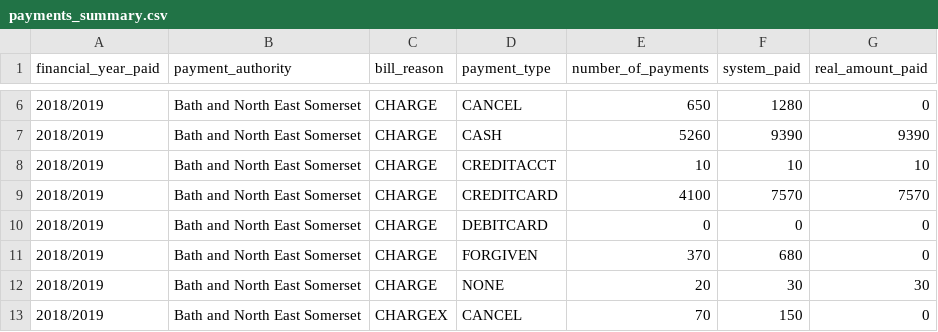
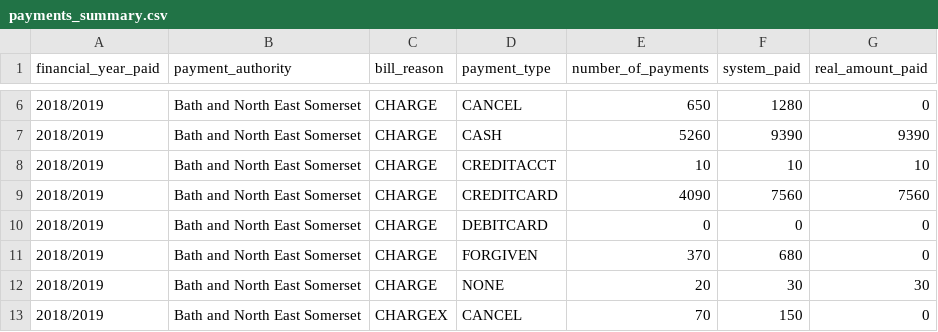
Before and after one commit to LibrariesWest/opendata, a CSV file: bills/payments_summary.csv, drawn as a sheet; only a part is shown, gaps mark what is left out.

Commit message:
Daily update payment summary data

```diff
--- a/bills/payments_summary.csv
+++ b/bills/payments_summary.csv
@@ -8,3 +8,3 @@ financial_year_paid,payment_authority,bill_reason,payment_type,number_of_payment
 2018/2019,Bath and North East Somerset,CHARGE,CREDITACCT,10,10,10
-2018/2019,Bath and North East Somerset,CHARGE,CREDITCARD,4100,7570,7570
+2018/2019,Bath and North East Somerset,CHARGE,CREDITCARD,4090,7560,7560
 2018/2019,Bath and North East Somerset,CHARGE,DEBITCARD,0,0,0
```
